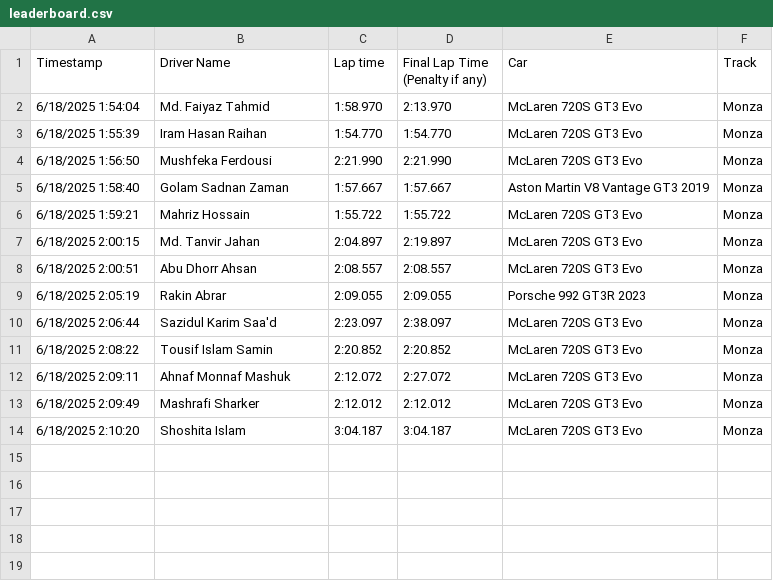
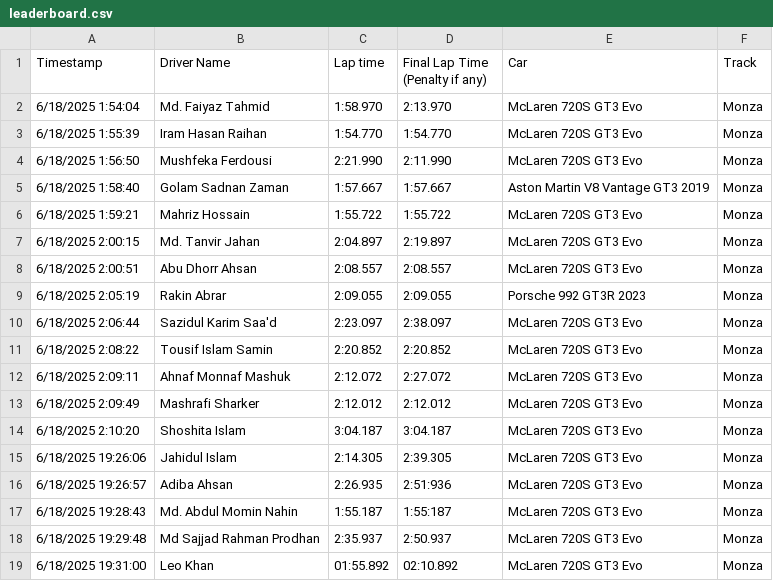
Before and after one commit to istamimnaser/redarrowsselection2025, a CSV file: leaderboard.csv, drawn as a sheet.

Commit message:
Update leaderboard.csv

```diff
--- a/leaderboard.csv
+++ b/leaderboard.csv
@@ -3,3 +3,3 @@ Timestamp,Driver Name,Lap time,Final Lap Time (Penalty if any),Car,Track
 6/18/2025 1:55:39,Iram Hasan Raihan,1:54.770,1:54.770,McLaren 720S GT3 Evo,Monza
-6/18/2025 1:56:50,Mushfeka Ferdousi ,2:21.990,2:21.990,McLaren 720S GT3 Evo,Monza
+6/18/2025 1:56:50,Mushfeka Ferdousi ,2:21.990,2:11.990,McLaren 720S GT3 Evo,Monza
 6/18/2025 1:58:40,Golam Sadnan Zaman,1:57.667,1:57.667,Aston Martin V8 Vantage GT3 2019,Monza
@@ -14 +14,6 @@ Timestamp,Driver Name,Lap time,Final Lap Time (Penalty if any),Car,Track
 6/18/2025 2:10:20,Shoshita Islam,3:04.187,3:04.187,McLaren 720S GT3 Evo,Monza
+6/18/2025 19:26:06,Jahidul Islam,2:14.305,2:39.305,McLaren 720S GT3 Evo,Monza
+6/18/2025 19:26:57,Adiba Ahsan,2:26.935,2:51:936,McLaren 720S GT3 Evo,Monza
+6/18/2025 19:28:43,Md. Abdul Momin Nahin,1:55.187,1:55:187,McLaren 720S GT3 Evo,Monza
+6/18/2025 19:29:48,Md Sajjad Rahman Prodhan ,2:35.937,2:50.937,McLaren 720S GT3 Evo,Monza
+6/18/2025 19:31:00,Leo Khan,01:55.892,02:10.892,McLaren 720S GT3 Evo,Monza
```
